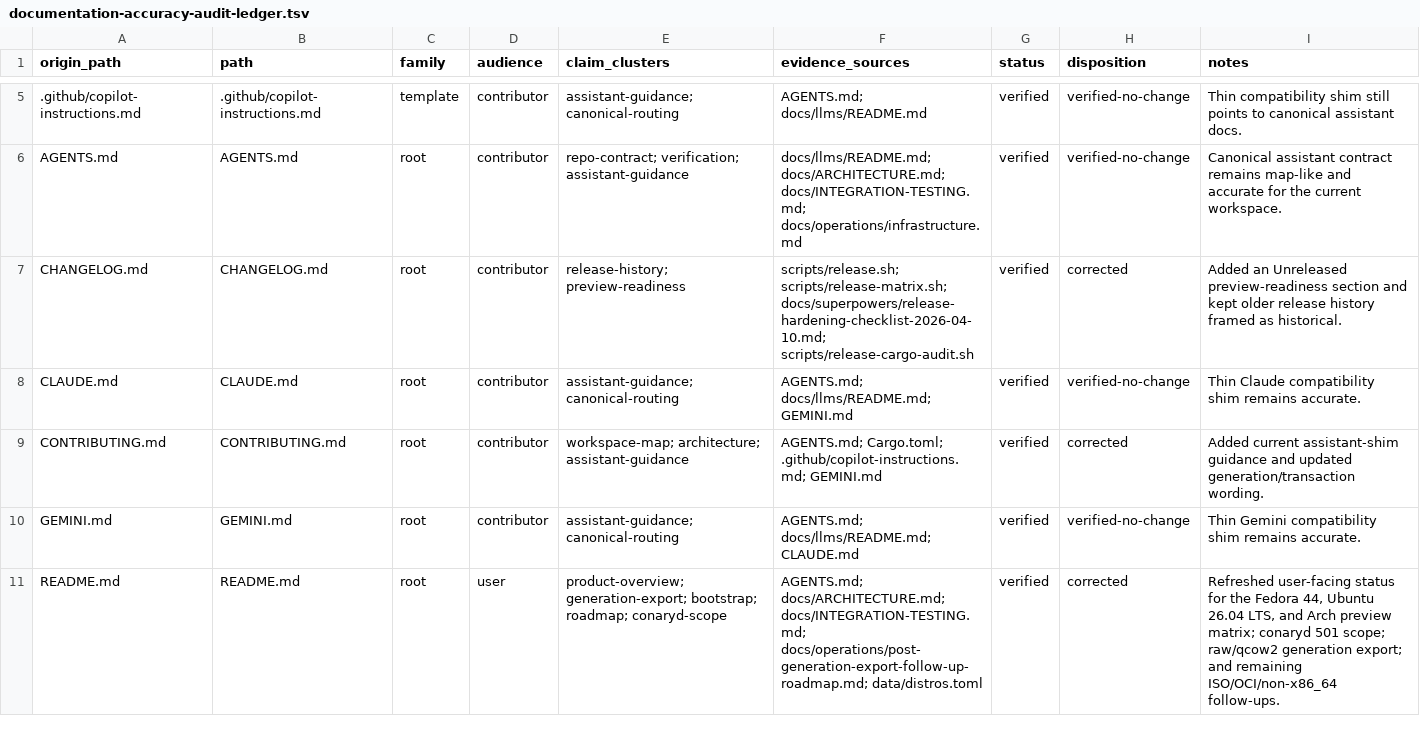
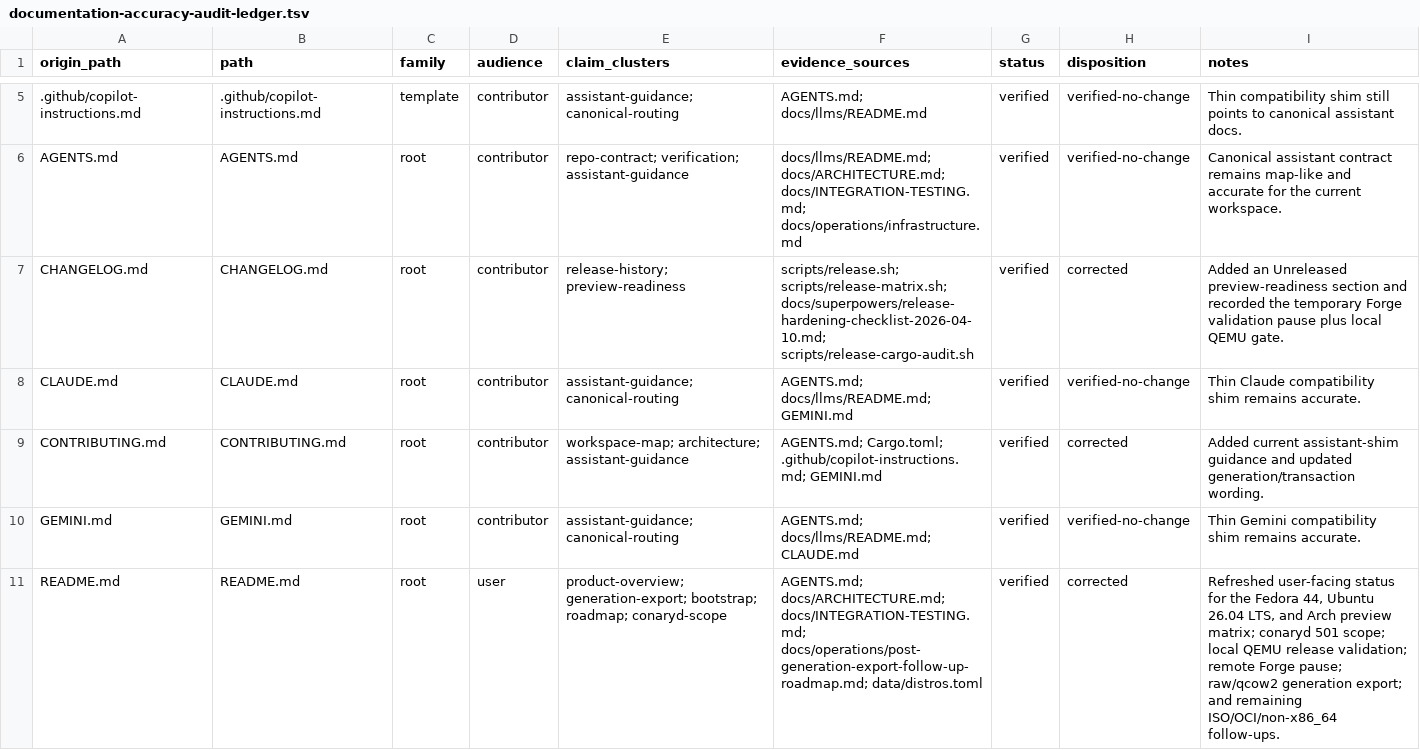
Before and after one commit to ConaryLabs/Conary, a TSV file: docs/superpowers/documentation-accuracy-audit-ledger.tsv, drawn as a sheet; only a part is shown, gaps mark what is left out; the diff covers the shown part only.

Commit message:
ci: pause forge validation lanes

```diff
--- a/docs/superpowers/documentation-accuracy-audit-ledger.tsv
+++ b/docs/superpowers/documentation-accuracy-audit-ledger.tsv
@@ -6,3 +6,3 @@ origin_path	path	family	audience	claim_clusters	evidence_sources	status	disposit
 AGENTS.md	AGENTS.md	root	contributor	repo-contract; verification; assistant-guidance	docs/llms/README.md; docs/ARCHITECTURE.md; docs/INTEGRATION-TESTING.md; docs/operations/infrastructure.md	verified	verified-no-change	Canonical assistant contract remains map-like and accurate for the current workspace.
-CHANGELOG.md	CHANGELOG.md	root	contributor	release-history; preview-readiness	scripts/release.sh; scripts/release-matrix.sh; docs/superpowers/release-hardening-checklist-2026-04-10.md; scripts/release-cargo-audit.sh	verified	corrected	Added an Unreleased preview-readiness section and kept older release history framed as historical.
+CHANGELOG.md	CHANGELOG.md	root	contributor	release-history; preview-readiness	scripts/release.sh; scripts/release-matrix.sh; docs/superpowers/release-hardening-checklist-2026-04-10.md; scripts/release-cargo-audit.sh	verified	corrected	Added an Unreleased preview-readiness section and recorded the temporary Forge validation pause plus local QEMU gate.
 CLAUDE.md	CLAUDE.md	root	contributor	assistant-guidance; canonical-routing	AGENTS.md; docs/llms/README.md; GEMINI.md	verified	verified-no-change	Thin Claude compatibility shim remains accurate.
@@ -10,2 +10,2 @@ CONTRIBUTING.md	CONTRIBUTING.md	root	contributor	workspace-map; architecture; as
 GEMINI.md	GEMINI.md	root	contributor	assistant-guidance; canonical-routing	AGENTS.md; docs/llms/README.md; CLAUDE.md	verified	verified-no-change	Thin Gemini compatibility shim remains accurate.
-README.md	README.md	root	user	product-overview; generation-export; bootstrap; roadmap; conaryd-scope	AGENTS.md; docs/ARCHITECTURE.md; docs/INTEGRATION-TESTING.md; docs/operations/post-generation-export-follow-up-roadmap.md; data/distros.toml	verified	corrected	Refreshed user-facing status for the Fedora 44, Ubuntu 26.04 LTS, and Arch preview matrix; conaryd 501 scope; raw/qcow2 generation export; and remaining ISO/OCI/non-x86_64 follow-ups.
+README.md	README.md	root	user	product-overview; generation-export; bootstrap; roadmap; conaryd-scope	AGENTS.md; docs/ARCHITECTURE.md; docs/INTEGRATION-TESTING.md; docs/operations/post-generation-export-follow-up-roadmap.md; data/distros.toml	verified	corrected	Refreshed user-facing status for the Fedora 44, Ubuntu 26.04 LTS, and Arch preview matrix; conaryd 501 scope; local QEMU release validation; remote Forge pause; raw/qcow2 generation export; and remaining ISO/OCI/non-x86_64 follow-ups.
```
Also changed, not shown: 7 edited cells elsewhere in this file, 18 other files.
